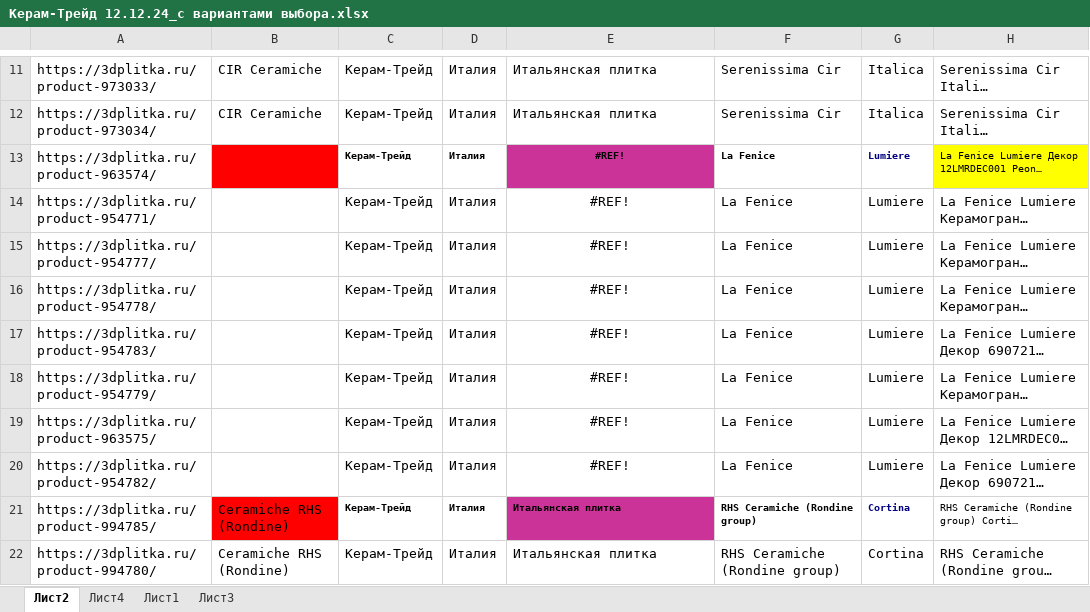
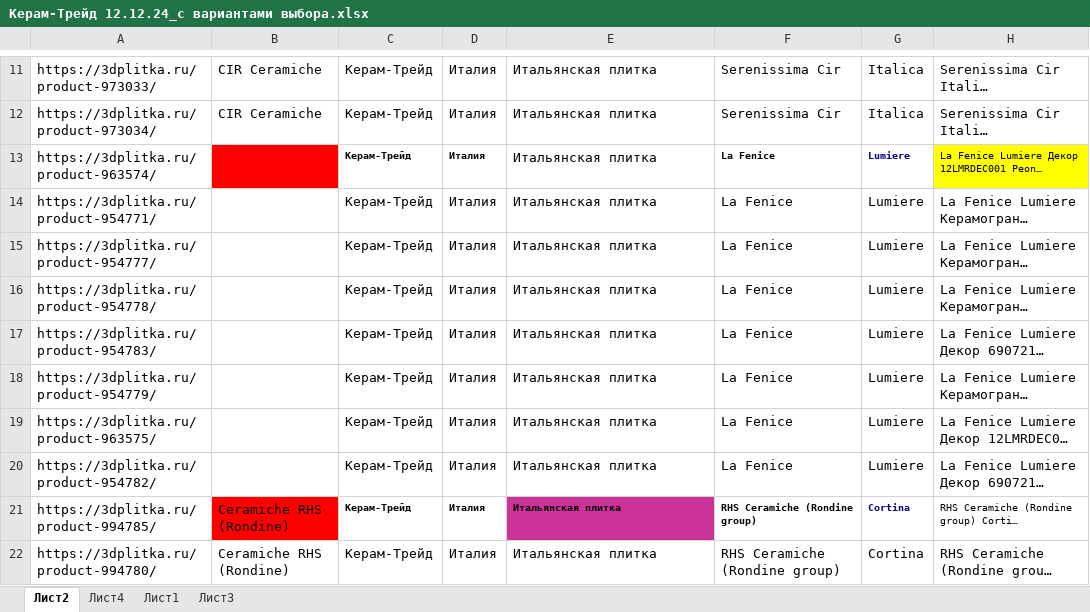
Before and after one commit to alekseybiz/Data-analyzis, an Excel workbook: Parsing_characteristis_and_photo/parsing_3dplitka/Керам-Трейд 12.12.24_с вариантами выбора.xlsx, sheet Лист2, drawn as a sheet; only a part is shown, gaps mark what is left out; long unchanged cells end in …; values as stored, in another font and other column widths than the file's, no borders; conditional formats not drawn; the diff names each change by its address in the sheet, - before the commit and + after, or states it on an @@ line.

```diff
--- a/Parsing_characteristis_and_photo/parsing_3dplitka/Керам-Трейд 12.12.24_с вариантами выбора.xlsx (sheet Лист2)
+++ b/Parsing_characteristis_and_photo/parsing_3dplitka/Керам-Трейд 12.12.24_с вариантами выбора.xlsx (sheet Лист2)
-E13:E20: #REF!
+E13:E20: Итальянская плитка
-E13:E20 alignment: center
+E13:E20 alignment: left
@@ E13 fill: #CC3399 → none, bold: on → off, text size: larger @@
```
